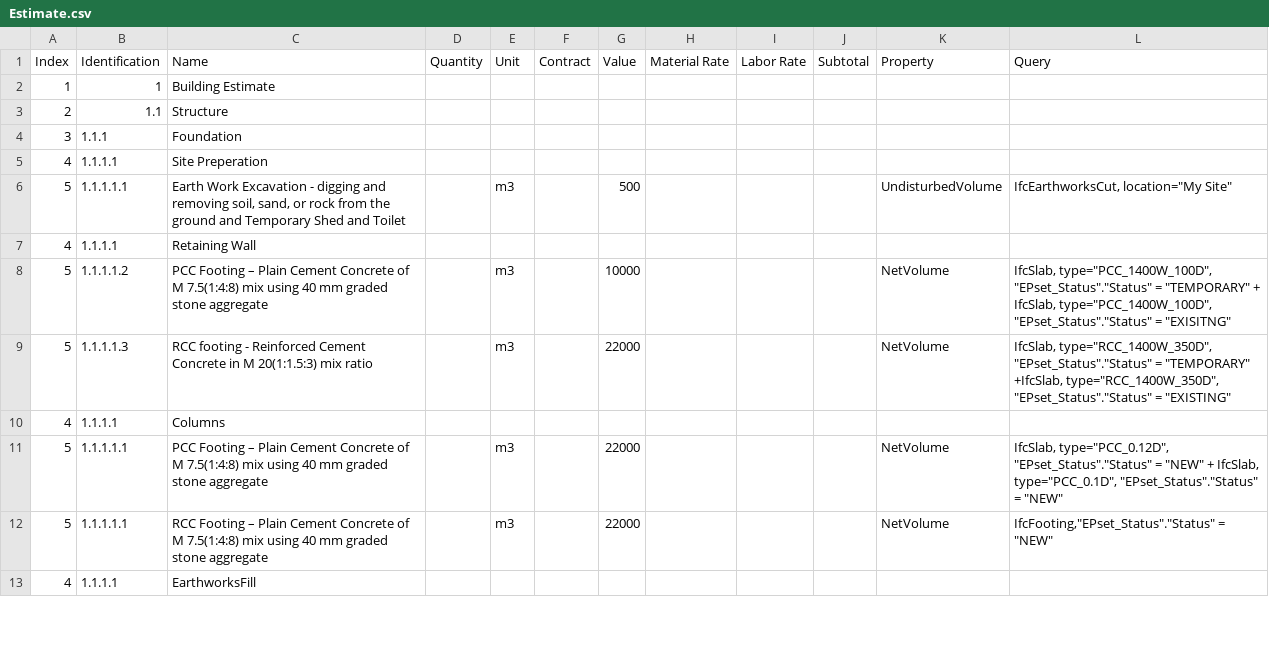
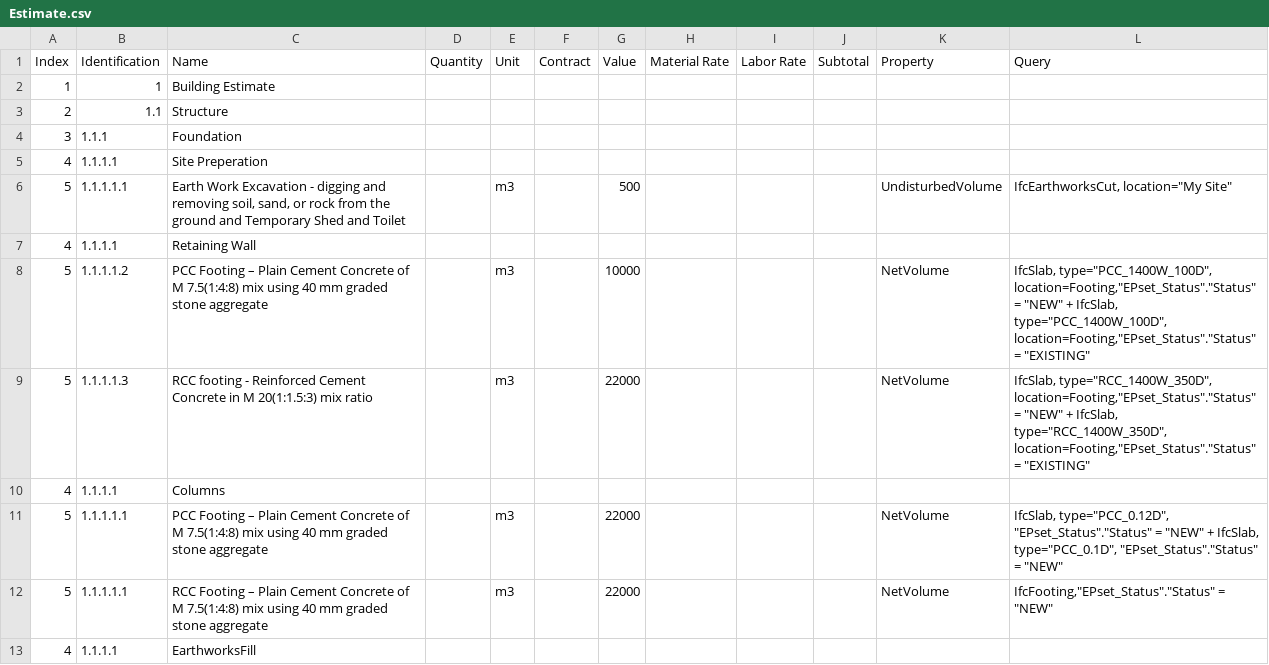
Before and after one commit to Arunarchitect/ManilalIFC, a CSV file: schedules/Estimate.csv, drawn as a sheet; only a part is shown.

Commit message:
modified columns

```diff
--- a/schedules/Estimate.csv
+++ b/schedules/Estimate.csv
@@ -7,4 +7,4 @@ Index,Identification,Name,Quantity,Unit,Contract,Value,Material Rate,Labor Rate,
 4,1.1.1.1,Retaining Wall ,,,,,,,,,
-5,1.1.1.1.2,PCC Footing – Plain Cement Concrete of  M 7.5(1:4:8) mix using 40 mm graded stone aggregate,,m3,,10000,,,,NetVolume,"IfcSlab, type=""PCC_1400W_100D"", ""EPset_Status"".""Status"" = ""TEMPORARY"" + IfcSlab, type=""PCC_1400W_100D"", ""EPset_Status"".""Status"" = ""EXISITNG"""
-5,1.1.1.1.3,RCC footing - Reinforced Cement Concrete  in M 20(1:1.5:3)  mix ratio,,m3,,22000,,,,NetVolume,"IfcSlab, type=""RCC_1400W_350D"", ""EPset_Status"".""Status"" = ""TEMPORARY"" +IfcSlab, type=""RCC_1400W_350D"", ""EPset_Status"".""Status"" = ""EXISTING"""
+5,1.1.1.1.2,PCC Footing – Plain Cement Concrete of  M 7.5(1:4:8) mix using 40 mm graded stone aggregate,,m3,,10000,,,,NetVolume,"IfcSlab, type=""PCC_1400W_100D"", location=Footing,""EPset_Status"".""Status"" = ""NEW"" + IfcSlab, type=""PCC_1400W_100D"", location=Footing,""EPset_Status"".""Status"" = ""EXISTING"""
+5,1.1.1.1.3,RCC footing - Reinforced Cement Concrete  in M 20(1:1.5:3)  mix ratio,,m3,,22000,,,,NetVolume,"IfcSlab, type=""RCC_1400W_350D"", location=Footing,""EPset_Status"".""Status"" = ""NEW"" + IfcSlab, type=""RCC_1400W_350D"", location=Footing,""EPset_Status"".""Status"" = ""EXISTING"""
 4,1.1.1.1,Columns,,,,,,,,,
```
Also changed, not shown: 2 other files.
